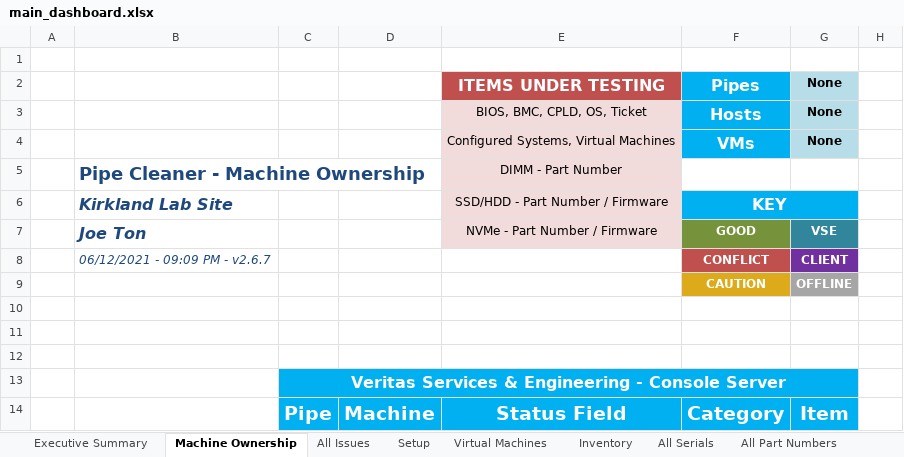
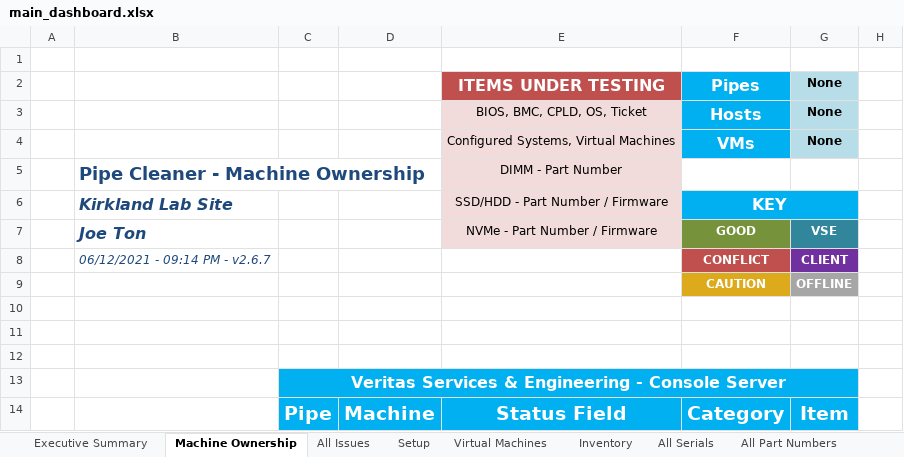
Before and after one commit to monkeyman51/VSE_PipeCleaner_2, an Excel workbook: pipes/main_dashboard.xlsx, sheet Machine Ownership, drawn as a sheet; only a part is shown; values as stored, in another font and other column widths than the file's, no borders; charts and pictures not drawn; the diff names each change by its address in the sheet, - before the commit and + after, or states it on an @@ line.

```diff
--- a/pipes/main_dashboard.xlsx (sheet Machine Ownership)
+++ b/pipes/main_dashboard.xlsx (sheet Machine Ownership)
-B8: 06/12/2021 - 09:09 PM - v2.6.7
+B8: 06/12/2021 - 09:14 PM - v2.6.7
```
Also changed, not shown: sheet All Serials, sheet All Part Numbers, sheet Virtual Machines, sheet Setup, sheet All Issues, sheet Executive Summary, 1 more sheet, request_form.xlsx, settings/request_template.xlsx, 39 other files.
